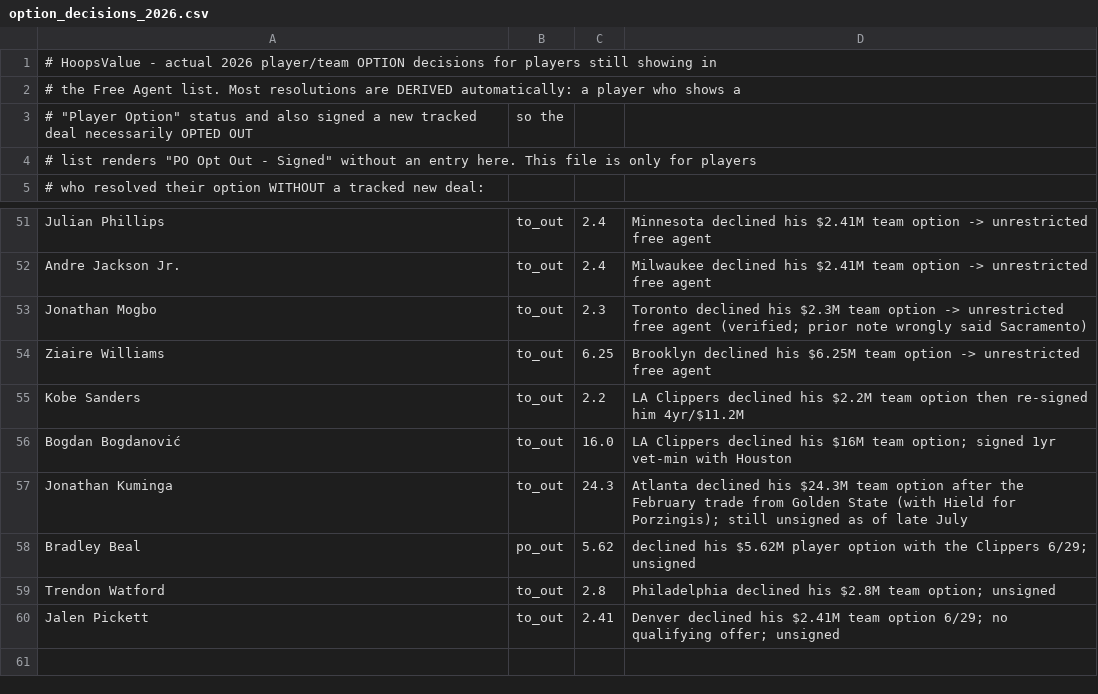
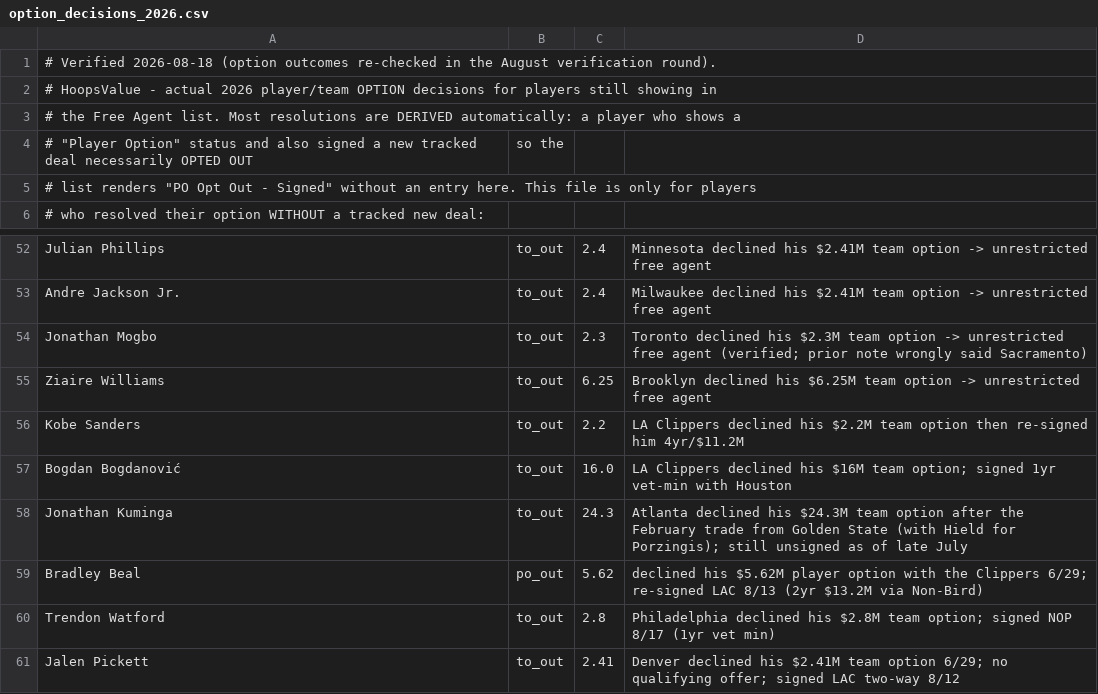
Before and after one commit to Barrett879/nba-value-app, a CSV file: data/option_decisions_2026.csv, drawn as a sheet; only a part is shown, gaps mark what is left out.

```diff
--- a/data/option_decisions_2026.csv
+++ b/data/option_decisions_2026.csv
@@ -1 +1,2 @@
+# Verified 2026-08-18 (option outcomes re-checked in the August verification round).
 # HoopsValue - actual 2026 player/team OPTION decisions for players still showing in
@@ -57,4 +58,4 @@ Bogdan Bogdanović,to_out,16.0,LA Clippers declined his $16M team option; signed
 Jonathan Kuminga,to_out,24.3,Atlanta declined his $24.3M team option after the February trade from Golden State (with Hield for Porzingis); still unsigned as of late July
-Bradley Beal,po_out,5.62,declined his $5.62M player option with the Clippers 6/29; unsigned
-Trendon Watford,to_out,2.8,Philadelphia declined his $2.8M team option; unsigned
-Jalen Pickett,to_out,2.41,Denver declined his $2.41M team option 6/29; no qualifying offer; unsigned
+Bradley Beal,po_out,5.62,declined his $5.62M player option with the Clippers 6/29; re-signed LAC 8/13 (2yr $13.2M via Non-Bird)
+Trendon Watford,to_out,2.8,Philadelphia declined his $2.8M team option; signed NOP 8/17 (1yr vet min)
+Jalen Pickett,to_out,2.41,Denver declined his $2.41M team option 6/29; no qualifying offer; signed LAC two-way 8/12
```
Also changed, not shown: data/salary_supplement_2026_27.csv, 2 other files.
